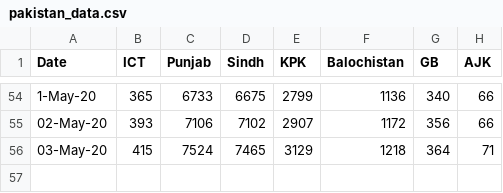
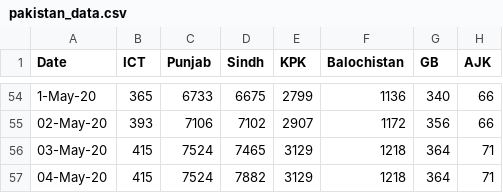
Before and after one commit to Faraz126/Covid19Models, a CSV file: pakistan_data/pakistan_data.csv, drawn as a sheet; only a part is shown, gaps mark what is left out.

```diff
--- a/pakistan_data/pakistan_data.csv
+++ b/pakistan_data/pakistan_data.csv
@@ -56 +56,2 @@ Date,ICT,Punjab,Sindh,KPK,Balochistan,GB,AJK
 03-May-20,415,7524,7465,3129,1218,364,71
+04-May-20,415,7524,7882,3129,1218,364,71
```
Also changed, not shown: 5 other files.
